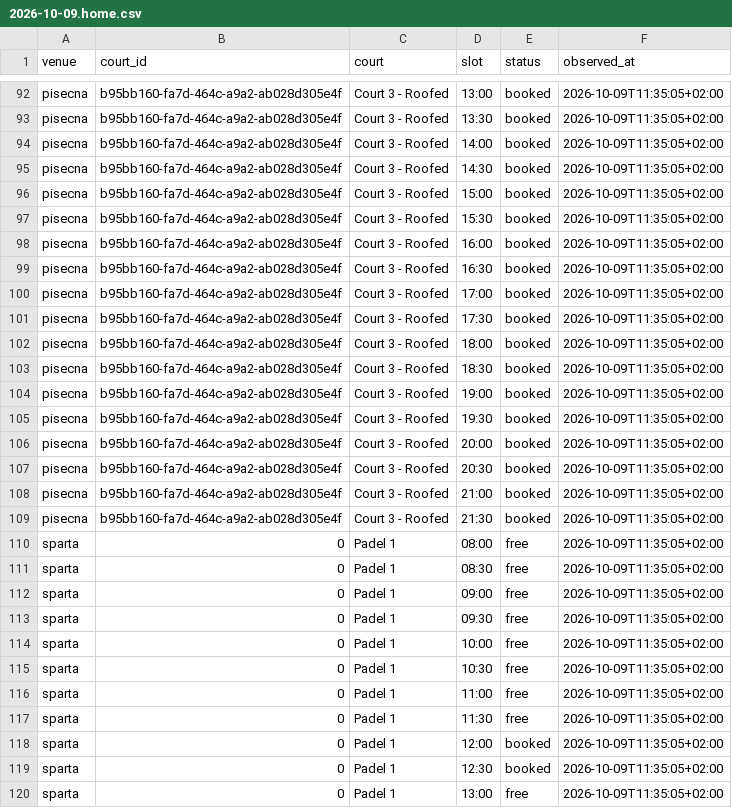
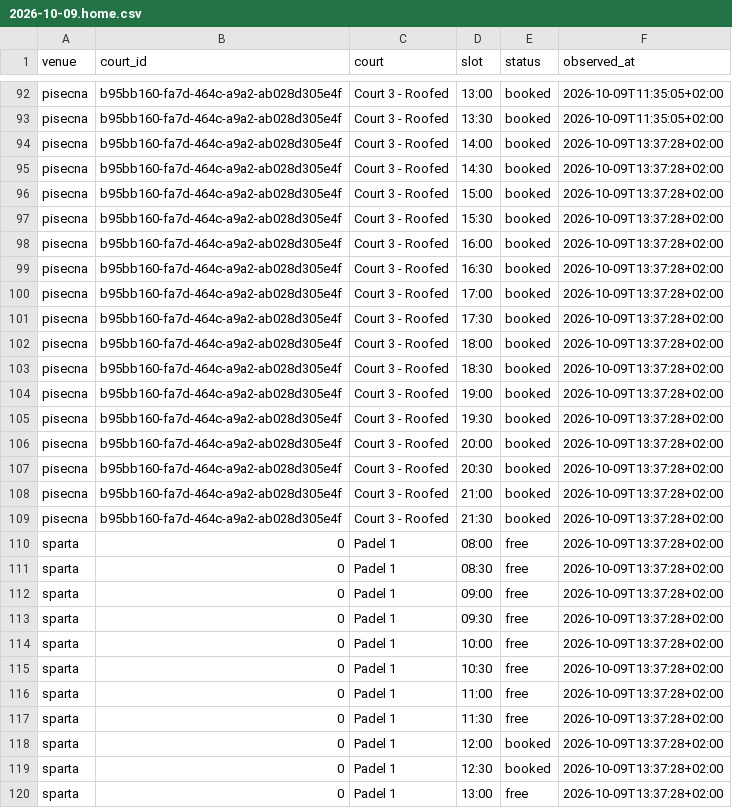
Before and after one commit to fklaban/padel-occupancy, a CSV file: data/cells/2026-10/2026-10-09.home.csv, drawn as a sheet; only a part is shown, gaps mark what is left out; the diff covers the shown part only.

```diff
--- a/data/cells/2026-10/2026-10-09.home.csv
+++ b/data/cells/2026-10/2026-10-09.home.csv
@@ -93,28 +93,28 @@ pisecna,b95bb160-fa7d-464c-a9a2-ab028d305e4f,Court 3 - Roofed,13:00,booked,2026-
 pisecna,b95bb160-fa7d-464c-a9a2-ab028d305e4f,Court 3 - Roofed,13:30,booked,2026-10-09T11:35:05+02:00
-pisecna,b95bb160-fa7d-464c-a9a2-ab028d305e4f,Court 3 - Roofed,14:00,booked,2026-10-09T11:35:05+02:00
-pisecna,b95bb160-fa7d-464c-a9a2-ab028d305e4f,Court 3 - Roofed,14:30,booked,2026-10-09T11:35:05+02:00
-pisecna,b95bb160-fa7d-464c-a9a2-ab028d305e4f,Court 3 - Roofed,15:00,booked,2026-10-09T11:35:05+02:00
-pisecna,b95bb160-fa7d-464c-a9a2-ab028d305e4f,Court 3 - Roofed,15:30,booked,2026-10-09T11:35:05+02:00
-pisecna,b95bb160-fa7d-464c-a9a2-ab028d305e4f,Court 3 - Roofed,16:00,booked,2026-10-09T11:35:05+02:00
-pisecna,b95bb160-fa7d-464c-a9a2-ab028d305e4f,Court 3 - Roofed,16:30,booked,2026-10-09T11:35:05+02:00
-pisecna,b95bb160-fa7d-464c-a9a2-ab028d305e4f,Court 3 - Roofed,17:00,booked,2026-10-09T11:35:05+02:00
-pisecna,b95bb160-fa7d-464c-a9a2-ab028d305e4f,Court 3 - Roofed,17:30,booked,2026-10-09T11:35:05+02:00
-pisecna,b95bb160-fa7d-464c-a9a2-ab028d305e4f,Court 3 - Roofed,18:00,booked,2026-10-09T11:35:05+02:00
-pisecna,b95bb160-fa7d-464c-a9a2-ab028d305e4f,Court 3 - Roofed,18:30,booked,2026-10-09T11:35:05+02:00
-pisecna,b95bb160-fa7d-464c-a9a2-ab028d305e4f,Court 3 - Roofed,19:00,booked,2026-10-09T11:35:05+02:00
-pisecna,b95bb160-fa7d-464c-a9a2-ab028d305e4f,Court 3 - Roofed,19:30,booked,2026-10-09T11:35:05+02:00
-pisecna,b95bb160-fa7d-464c-a9a2-ab028d305e4f,Court 3 - Roofed,20:00,booked,2026-10-09T11:35:05+02:00
-pisecna,b95bb160-fa7d-464c-a9a2-ab028d305e4f,Court 3 - Roofed,20:30,booked,2026-10-09T11:35:05+02:00
-pisecna,b95bb160-fa7d-464c-a9a2-ab028d305e4f,Court 3 - Roofed,21:00,booked,2026-10-09T11:35:05+02:00
-pisecna,b95bb160-fa7d-464c-a9a2-ab028d305e4f,Court 3 - Roofed,21:30,booked,2026-10-09T11:35:05+02:00
-sparta,0,Padel 1,08:00,free,2026-10-09T11:35:05+02:00
-sparta,0,Padel 1,08:30,free,2026-10-09T11:35:05+02:00
-sparta,0,Padel 1,09:00,free,2026-10-09T11:35:05+02:00
-sparta,0,Padel 1,09:30,free,2026-10-09T11:35:05+02:00
-sparta,0,Padel 1,10:00,free,2026-10-09T11:35:05+02:00
-sparta,0,Padel 1,10:30,free,2026-10-09T11:35:05+02:00
-sparta,0,Padel 1,11:00,free,2026-10-09T11:35:05+02:00
-sparta,0,Padel 1,11:30,free,2026-10-09T11:35:05+02:00
-sparta,0,Padel 1,12:00,booked,2026-10-09T11:35:05+02:00
-sparta,0,Padel 1,12:30,booked,2026-10-09T11:35:05+02:00
-sparta,0,Padel 1,13:00,free,2026-10-09T11:35:05+02:00
+pisecna,b95bb160-fa7d-464c-a9a2-ab028d305e4f,Court 3 - Roofed,14:00,booked,2026-10-09T13:37:28+02:00
+pisecna,b95bb160-fa7d-464c-a9a2-ab028d305e4f,Court 3 - Roofed,14:30,booked,2026-10-09T13:37:28+02:00
+pisecna,b95bb160-fa7d-464c-a9a2-ab028d305e4f,Court 3 - Roofed,15:00,booked,2026-10-09T13:37:28+02:00
+pisecna,b95bb160-fa7d-464c-a9a2-ab028d305e4f,Court 3 - Roofed,15:30,booked,2026-10-09T13:37:28+02:00
+pisecna,b95bb160-fa7d-464c-a9a2-ab028d305e4f,Court 3 - Roofed,16:00,booked,2026-10-09T13:37:28+02:00
+pisecna,b95bb160-fa7d-464c-a9a2-ab028d305e4f,Court 3 - Roofed,16:30,booked,2026-10-09T13:37:28+02:00
+pisecna,b95bb160-fa7d-464c-a9a2-ab028d305e4f,Court 3 - Roofed,17:00,booked,2026-10-09T13:37:28+02:00
+pisecna,b95bb160-fa7d-464c-a9a2-ab028d305e4f,Court 3 - Roofed,17:30,booked,2026-10-09T13:37:28+02:00
+pisecna,b95bb160-fa7d-464c-a9a2-ab028d305e4f,Court 3 - Roofed,18:00,booked,2026-10-09T13:37:28+02:00
+pisecna,b95bb160-fa7d-464c-a9a2-ab028d305e4f,Court 3 - Roofed,18:30,booked,2026-10-09T13:37:28+02:00
+pisecna,b95bb160-fa7d-464c-a9a2-ab028d305e4f,Court 3 - Roofed,19:00,booked,2026-10-09T13:37:28+02:00
+pisecna,b95bb160-fa7d-464c-a9a2-ab028d305e4f,Court 3 - Roofed,19:30,booked,2026-10-09T13:37:28+02:00
+pisecna,b95bb160-fa7d-464c-a9a2-ab028d305e4f,Court 3 - Roofed,20:00,booked,2026-10-09T13:37:28+02:00
+pisecna,b95bb160-fa7d-464c-a9a2-ab028d305e4f,Court 3 - Roofed,20:30,booked,2026-10-09T13:37:28+02:00
+pisecna,b95bb160-fa7d-464c-a9a2-ab028d305e4f,Court 3 - Roofed,21:00,booked,2026-10-09T13:37:28+02:00
+pisecna,b95bb160-fa7d-464c-a9a2-ab028d305e4f,Court 3 - Roofed,21:30,booked,2026-10-09T13:37:28+02:00
+sparta,0,Padel 1,08:00,free,2026-10-09T13:37:28+02:00
+sparta,0,Padel 1,08:30,free,2026-10-09T13:37:28+02:00
+sparta,0,Padel 1,09:00,free,2026-10-09T13:37:28+02:00
+sparta,0,Padel 1,09:30,free,2026-10-09T13:37:28+02:00
+sparta,0,Padel 1,10:00,free,2026-10-09T13:37:28+02:00
+sparta,0,Padel 1,10:30,free,2026-10-09T13:37:28+02:00
+sparta,0,Padel 1,11:00,free,2026-10-09T13:37:28+02:00
+sparta,0,Padel 1,11:30,free,2026-10-09T13:37:28+02:00
+sparta,0,Padel 1,12:00,booked,2026-10-09T13:37:28+02:00
+sparta,0,Padel 1,12:30,booked,2026-10-09T13:37:28+02:00
+sparta,0,Padel 1,13:00,free,2026-10-09T13:37:28+02:00
```
Also changed, not shown: 151 edited cells elsewhere in this file, data/runs.home.csv.
